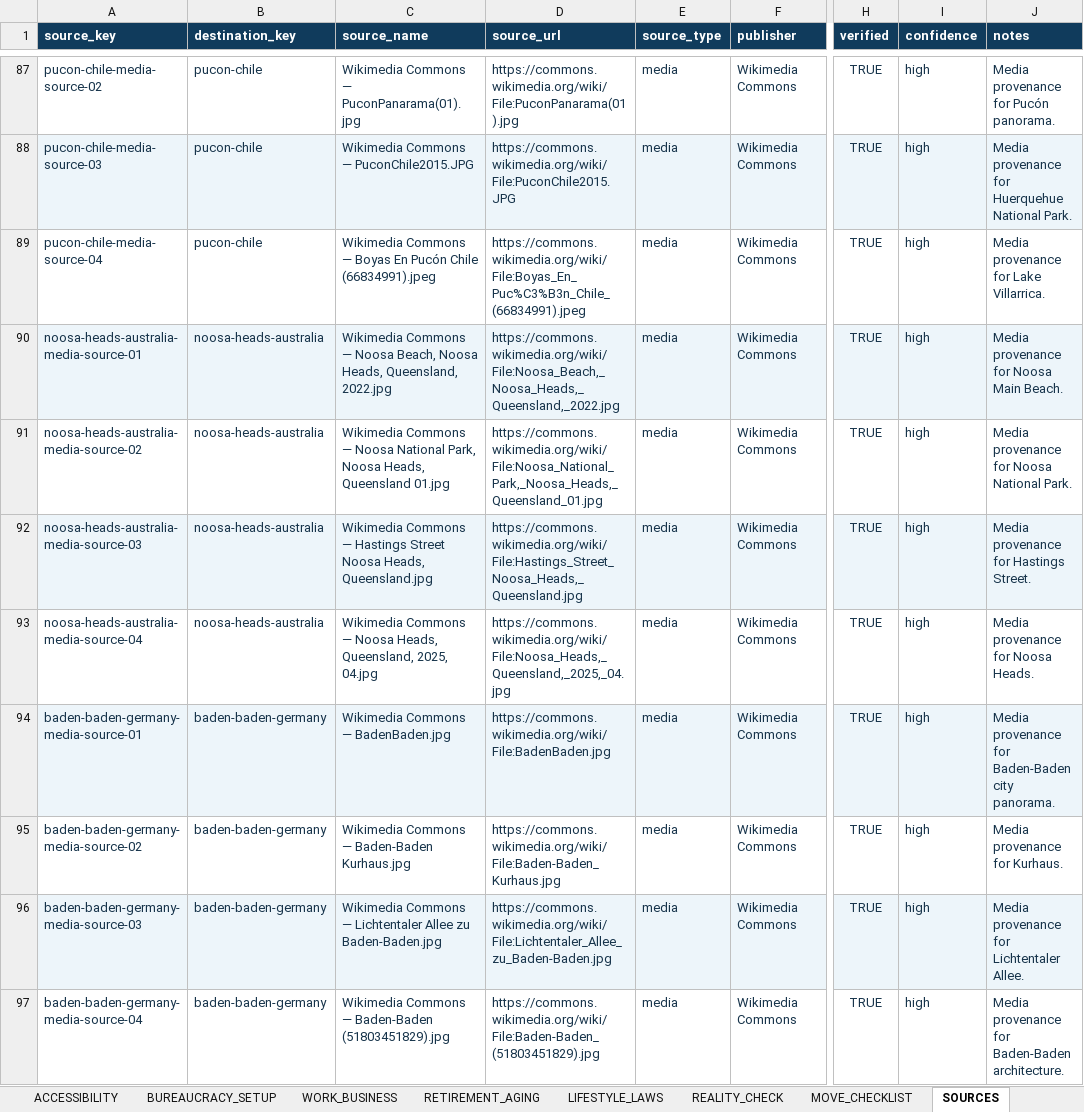
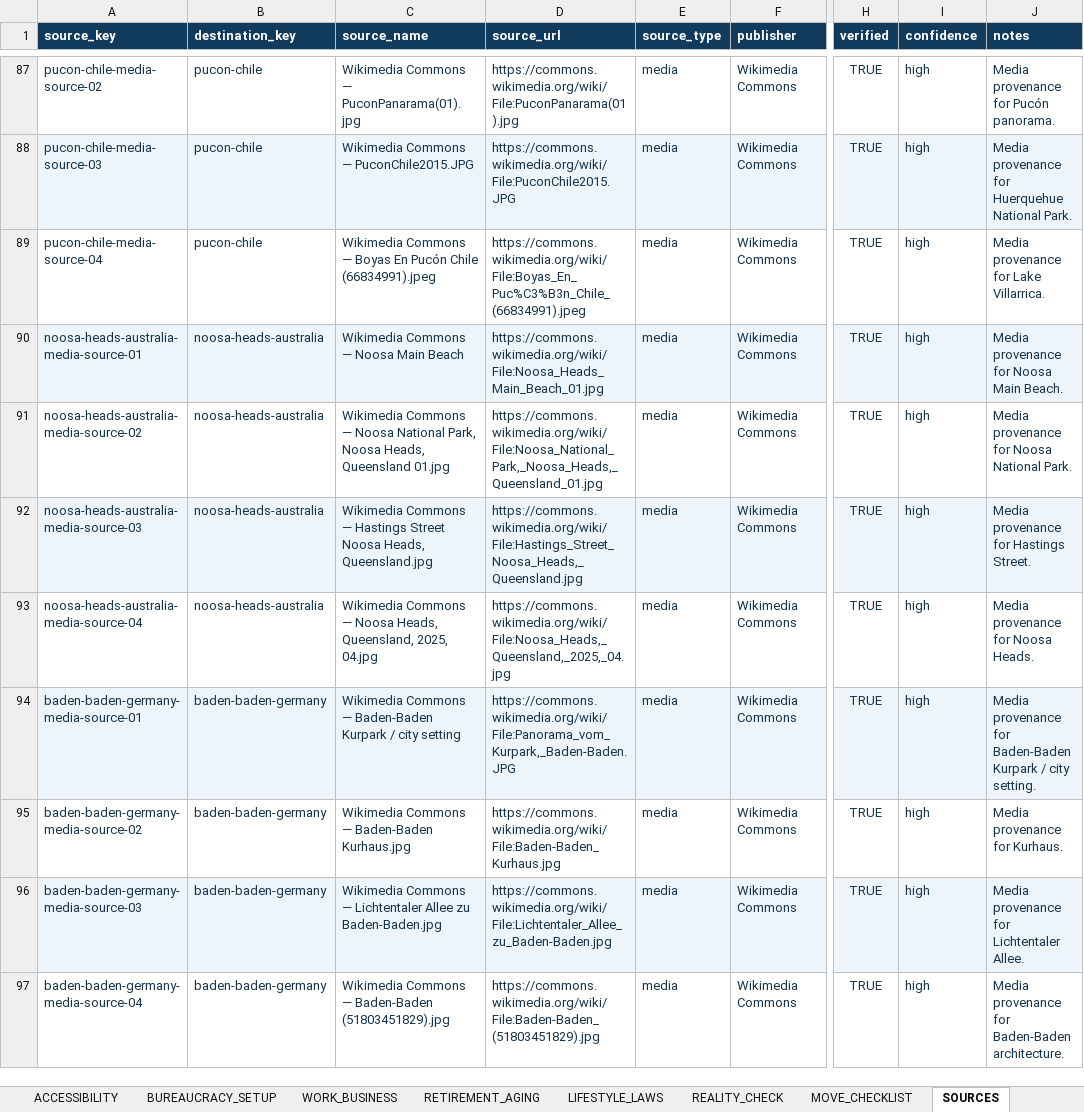
Before and after one commit to cdardano21/horizon-atlas-v2, an Excel workbook: data/non-legacy-pilot-05/DestinationFinderAI-Non-Legacy-Pilot-05-Authoring-Checkpoint-04-v3.3.xlsx, sheet SOURCES, drawn as a sheet; only a part is shown, gaps mark what is left out; values as stored, in another font and other column widths than the file's, no borders; table styles not drawn; the diff names each change by its address in the sheet, - before the commit and + after, or states it on an @@ line.

```diff
--- a/data/non-legacy-pilot-05/DestinationFinderAI-Non-Legacy-Pilot-05-Authoring-Checkpoint-04-v3.3.xlsx (sheet SOURCES)
+++ b/data/non-legacy-pilot-05/DestinationFinderAI-Non-Legacy-Pilot-05-Authoring-Checkpoint-04-v3.3.xlsx (sheet SOURCES)
-C90 (source_name): …— Noosa Beach, Noosa Heads, Queensland, 2022.jpg
+C90 (source_name): …— Noosa Main Beach
-D90 (source_url): https://commons.wikimedia.org/wiki/File:Noosa_Beach,_Noosa_Heads,_Queensland,_2022.jpg
+D90 (source_url): https://commons.wikimedia.org/wiki/File:Noosa_Heads_Main_Beach_01.jpg
-C94 (source_name): Wikimedia Commons — BadenBaden.jpg
+C94 (source_name): Wikimedia Commons — Baden-Baden Kurpark / city setting
-D94 (source_url): https://commons.wikimedia.org/wiki/File:BadenBaden.jpg
+D94 (source_url): https://commons.wikimedia.org/wiki/File:Panorama_vom_Kurpark,_Baden-Baden.JPG
-J94 (notes): …for Baden-Baden city panorama.
+J94 (notes): …for Baden-Baden Kurpark / city setting.
```
Also changed, not shown: sheet MEDIA, 4 other files.
